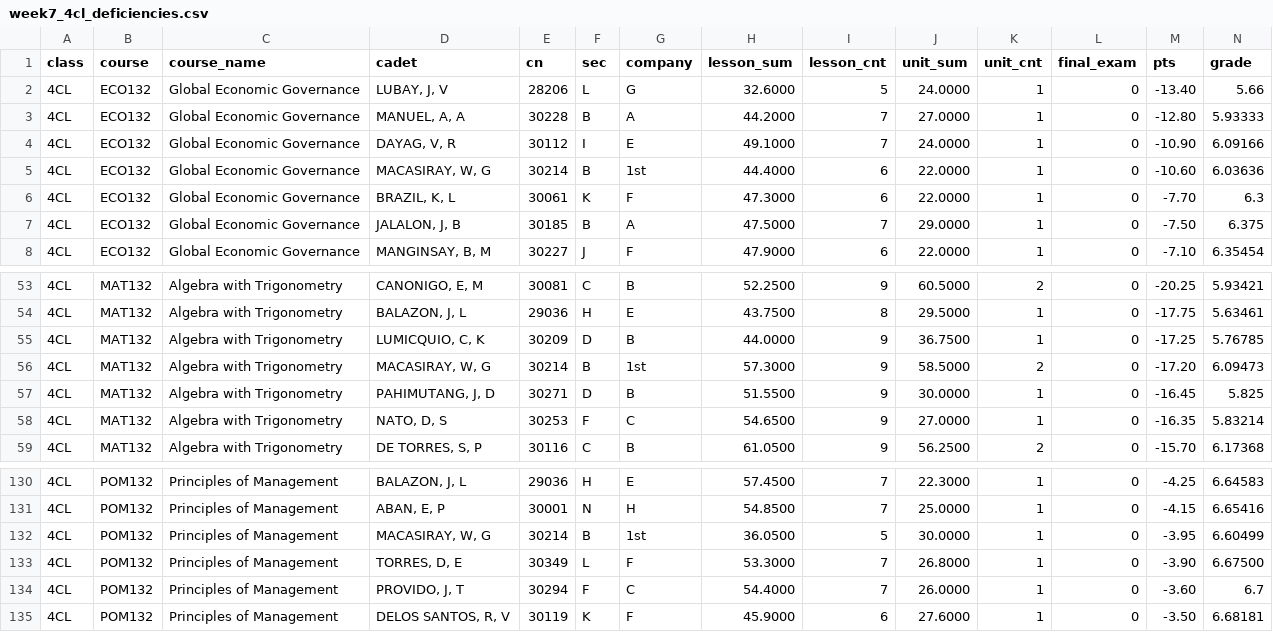
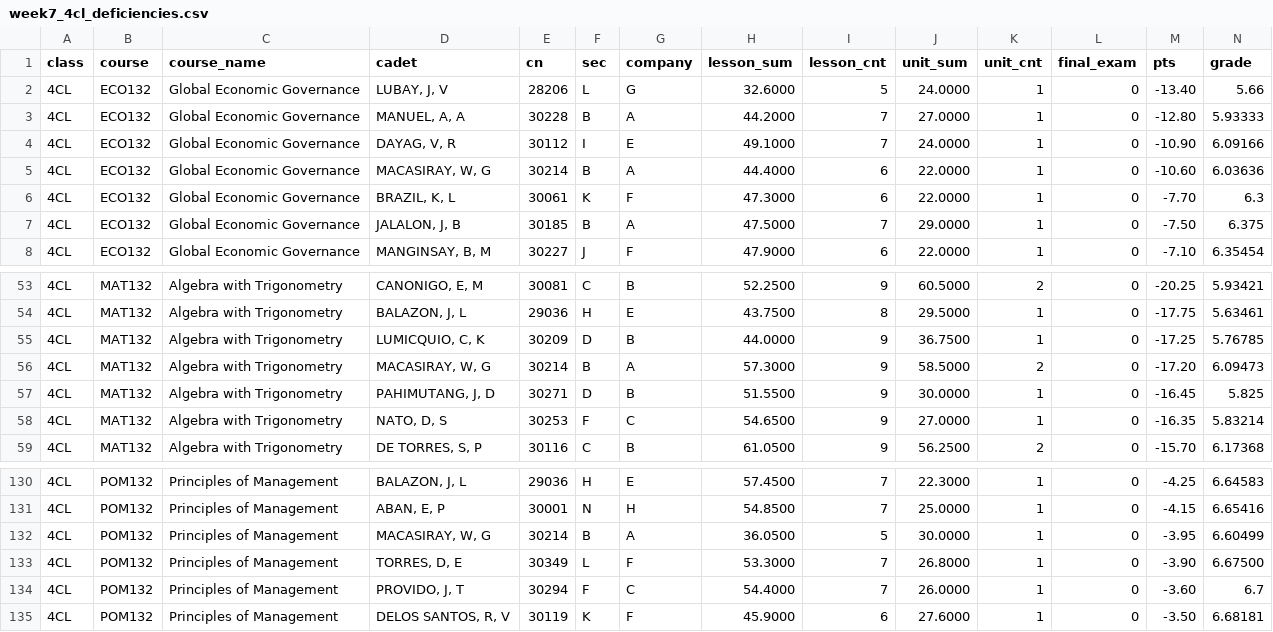
Before and after one commit to cdtpalers/ccafp-acad, a CSV file: public/week7_4cl_deficiencies.csv, drawn as a sheet; only a part is shown, gaps mark what is left out.

Commit message:
Correct MACASIRAY company to Alfa

```diff
--- a/public/week7_4cl_deficiencies.csv
+++ b/public/week7_4cl_deficiencies.csv
@@ -4,3 +4,3 @@ class,course,course_name,cadet,cn,sec,company,lesson_sum,lesson_cnt,unit_sum,uni
 4CL,ECO132,Global Economic Governance,"DAYAG, V, R",30112,I,E,49.1000,7,24.0000,1,0,-10.90,6.09166
-4CL,ECO132,Global Economic Governance,"MACASIRAY, W, G",30214,B,1st,44.4000,6,22.0000,1,0,-10.60,6.03636
+4CL,ECO132,Global Economic Governance,"MACASIRAY, W, G",30214,B,A,44.4000,6,22.0000,1,0,-10.60,6.03636
 4CL,ECO132,Global Economic Governance,"BRAZIL, K, L",30061,K,F,47.3000,6,22.0000,1,0,-7.70,6.3
@@ -55,3 +55,3 @@ class,course,course_name,cadet,cn,sec,company,lesson_sum,lesson_cnt,unit_sum,uni
 4CL,MAT132,Algebra with Trigonometry,"LUMICQUIO, C, K",30209,D,B,44.0000,9,36.7500,1,0,-17.25,5.76785
-4CL,MAT132,Algebra with Trigonometry,"MACASIRAY, W, G",30214,B,1st,57.3000,9,58.5000,2,0,-17.20,6.09473
+4CL,MAT132,Algebra with Trigonometry,"MACASIRAY, W, G",30214,B,A,57.3000,9,58.5000,2,0,-17.20,6.09473
 4CL,MAT132,Algebra with Trigonometry,"PAHIMUTANG, J, D",30271,D,B,51.5500,9,30.0000,1,0,-16.45,5.825
@@ -131,3 +131,3 @@ class,course,course_name,cadet,cn,sec,company,lesson_sum,lesson_cnt,unit_sum,uni
 4CL,POM132,Principles of Management,"ABAN, E, P",30001,N,H,54.8500,7,25.0000,1,0,-4.15,6.65416
-4CL,POM132,Principles of Management,"MACASIRAY, W, G",30214,B,1st,36.0500,5,30.0000,1,0,-3.95,6.60499
+4CL,POM132,Principles of Management,"MACASIRAY, W, G",30214,B,A,36.0500,5,30.0000,1,0,-3.95,6.60499
 4CL,POM132,Principles of Management,"TORRES, D, E",30349,L,F,53.3000,7,26.8000,1,0,-3.90,6.67500
```
